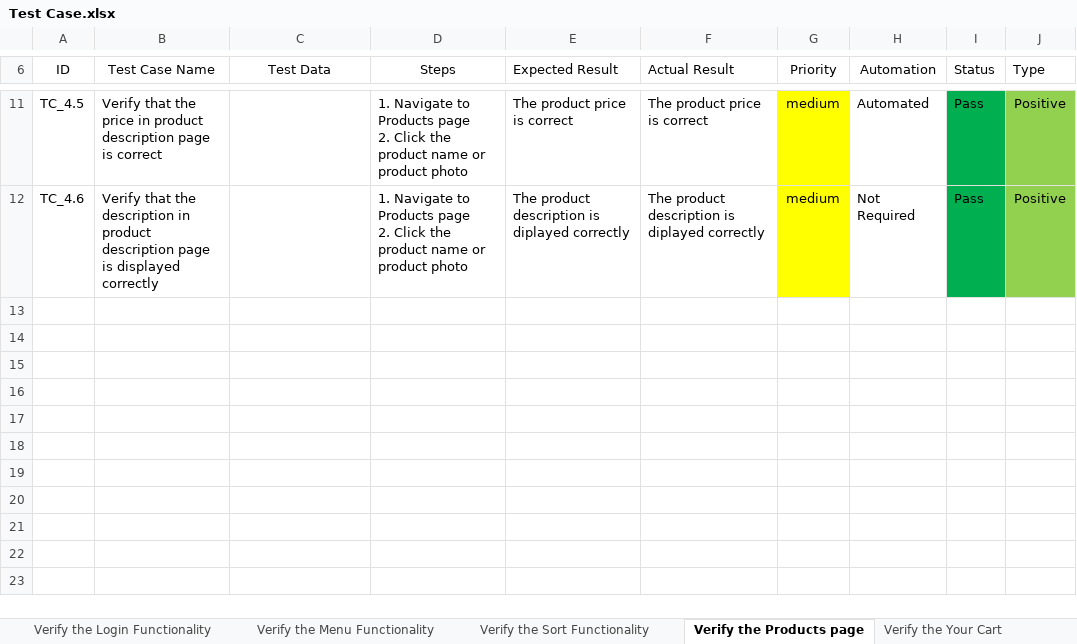
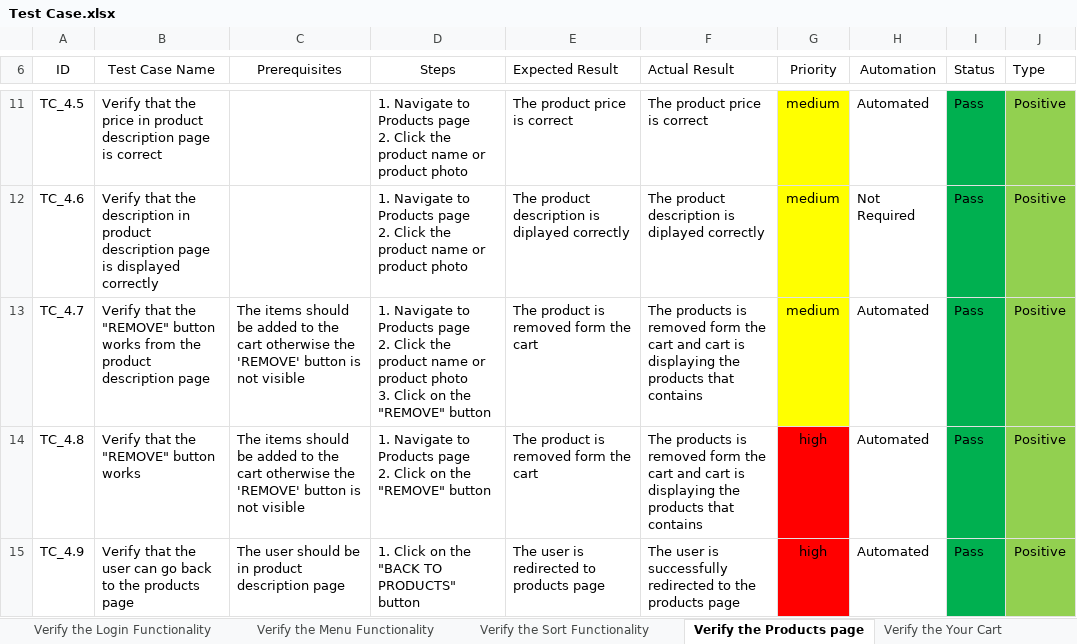
Before and after one commit to gogstar1899/Saucedemo-training-project, an Excel workbook: documentation/Test Case.xlsx, sheet Verify the Products page, drawn as a sheet; only a part is shown, gaps mark what is left out; values as stored, in another font and other column widths than the file's, no borders; ↵ is a line break in a cell; the diff names each change by its address in the sheet, - before the commit and + after, or states it on an @@ line.

Commit message:
your_cart_and_checkout_functionality

```diff
--- a/documentation/Test Case.xlsx (sheet Verify the Products page)
+++ b/documentation/Test Case.xlsx (sheet Verify the Products page)
-C6: Test Data
+C6: Prerequisites
+row 13: TC_4.7 | Verify that the "REMOVE" button works from the product description page | The items should be added to the cart otherwise the 'REMOVE' button is not visible | 1. Navigate to Products page ↵ 2. Click the product name or product photo ↵ 3. Click on the "REMOVE" button | The product is removed form the cart | The products is removed form the cart and cart is displaying the products that contains | medium | Automated | Pass | Positive
+row 14: TC_4.8 | Verify that the "REMOVE" button works | The items should be added to the cart otherwise the 'REMOVE' button is not visible | 1. Navigate to Products page ↵ 2. Click on the "REMOVE" button | The product is removed form the cart | The products is removed form the cart and cart is displaying the products that contains | high | Automated | Pass | Positive
+row 15: TC_4.9 | Verify that the user can go back to the products page | The user should be in product description page | 1. Click on the "BACK TO PRODUCTS" button | The user is redirected to products page | The user is successfully redirected to the products page | high | Automated | Pass | Positive
```
Also changed, not shown: sheet Verify the Sort Functionality, sheet Verify the Your Cart, sheet Verify the Menu Functionality, 6 other files.
